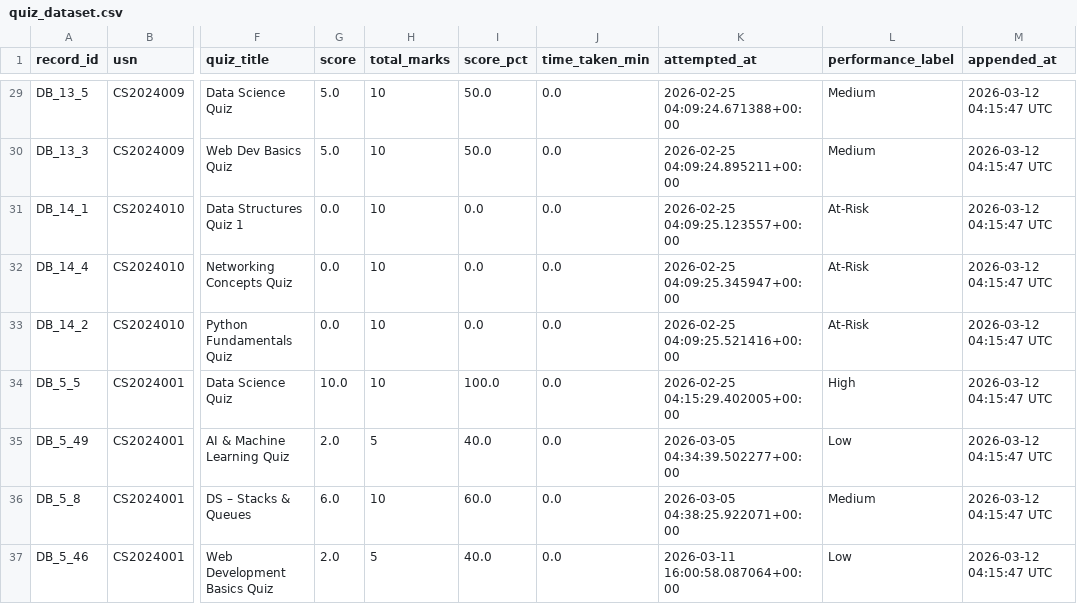
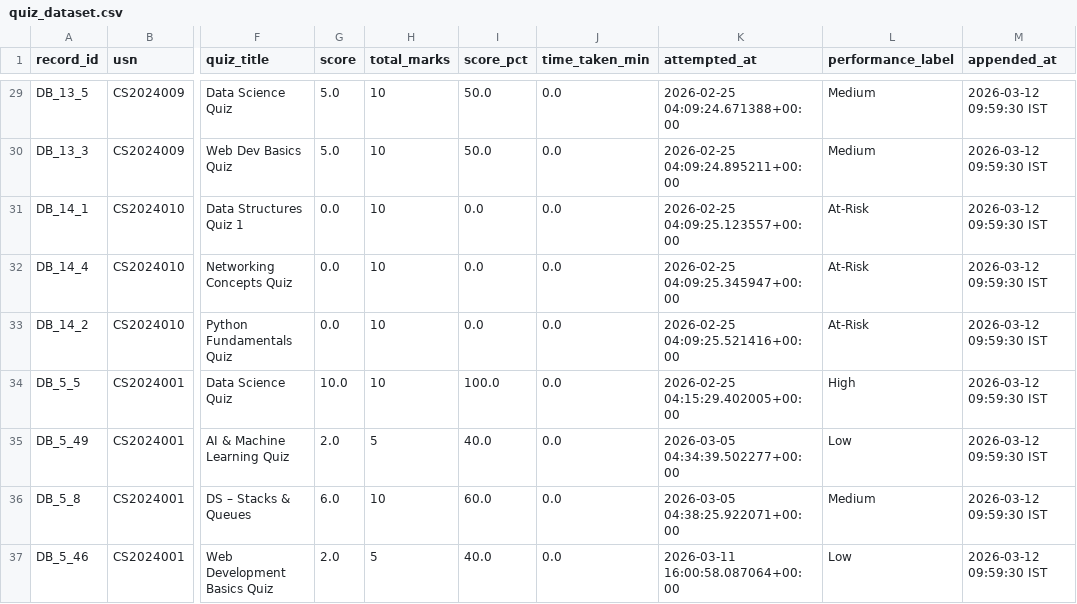
Before and after one commit to Uttama786/classroom, a CSV file: flipped_classroom_project/ml_model/quiz_dataset.csv, drawn as a sheet; only a part is shown, gaps mark what is left out; the diff covers the shown part only; the diff names each change by its address in the sheet, - before the commit and + after, or states it on an @@ line.

```diff
--- a/flipped_classroom_project/ml_model/quiz_dataset.csv
+++ b/flipped_classroom_project/ml_model/quiz_dataset.csv
-M29:M37 (appended_at): 2026-03-12 04:15:47 UTC
+M29:M37 (appended_at): 2026-03-12 09:59:30 IST
```
Also changed, not shown: 27 edited cells elsewhere in this file, flipped_classroom_project/ml_model/dataset.csv, flipped_classroom_project/ml_model/video_dataset.csv, 3 other files.
